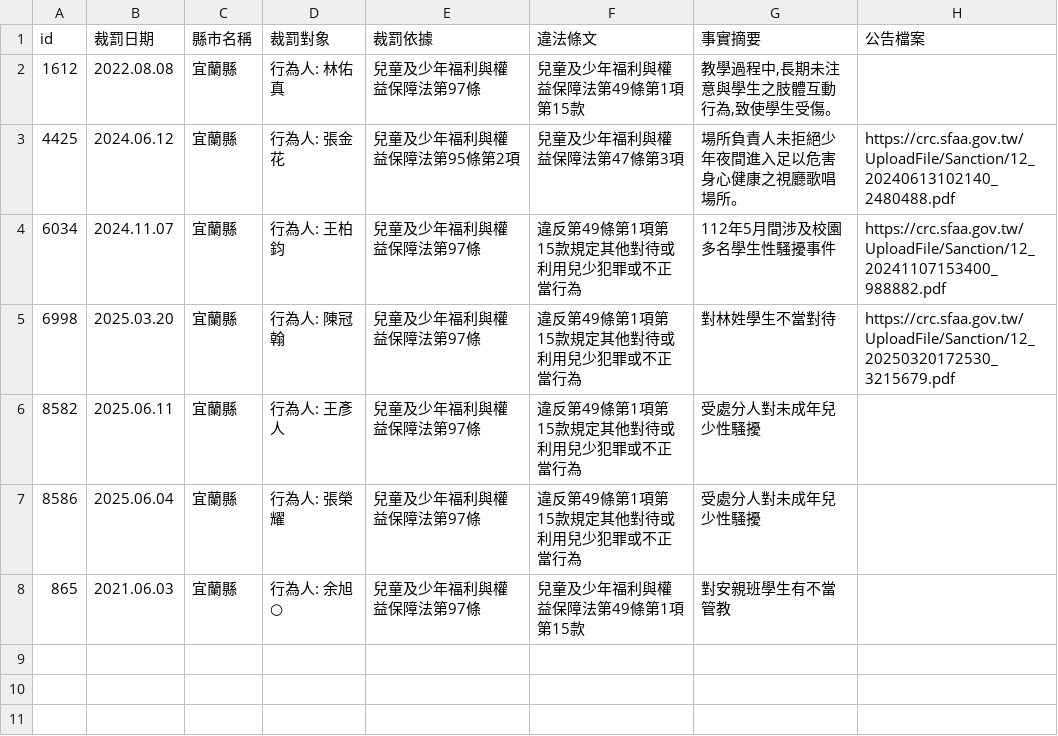
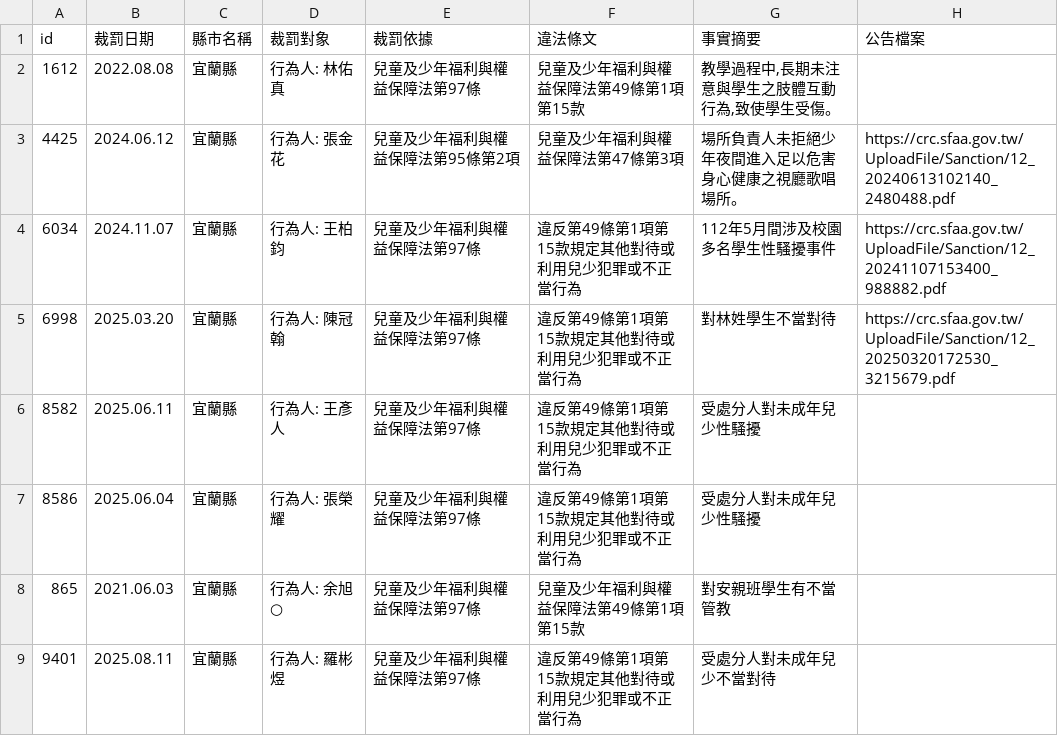
Before and after one commit to kiang/crc.sfaa.gov.tw, a CSV file: data/宜蘭縣.csv, drawn as a sheet; the diff names each change by its address in the sheet, - before the commit and + after, or states it on an @@ line.

```diff
--- a/data/宜蘭縣.csv
+++ b/data/宜蘭縣.csv
+row 9: 9401 | 2025.08.11 | 宜蘭縣 | 行為人: 羅彬煜 | 兒童及少年福利與權益保障法第97條 | 違反第49條第1項第15款規定其他對待或利用兒少犯罪或不正當行為 | 受處分人對未成年兒少不當對待
```
Also changed, not shown: 2 other files.
